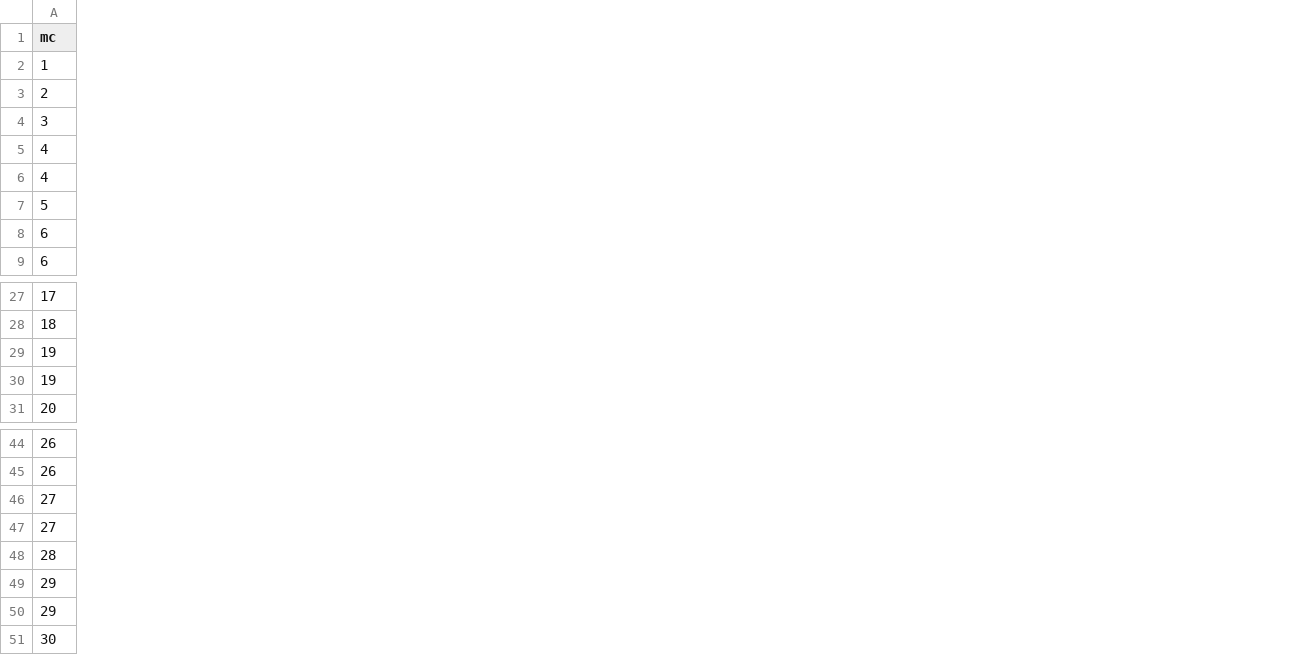
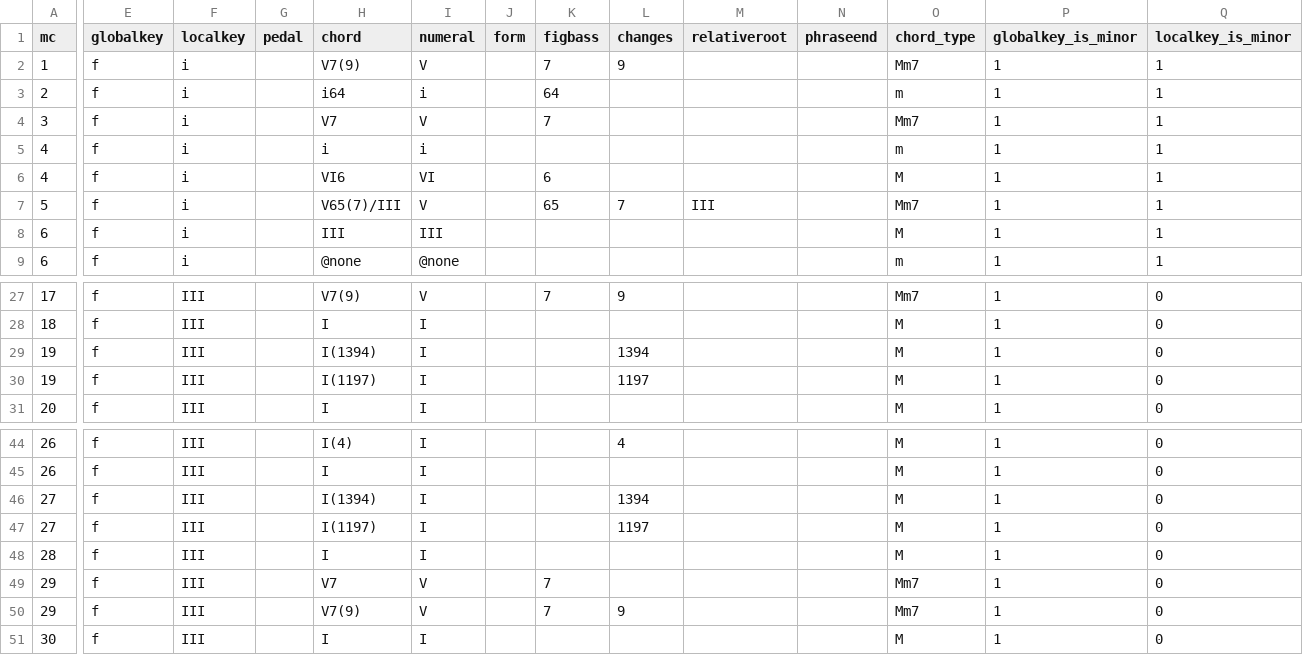
Before and after one commit to DCMLab/chopin_mazurkas, a TSV file: harmonies/BI162-2op63-2.tsv, drawn as a sheet; only a part is shown, gaps mark what is left out; the diff covers the shown part only; the diff names each change by its address in the sheet, - before the commit and + after, or states it on an @@ line.

```diff
--- a/harmonies/BI162-2op63-2.tsv
+++ b/harmonies/BI162-2op63-2.tsv
+column E (globalkey), rows 2-9: all f; rows 27-31: all f; rows 44-51: all f
+column F (localkey), rows 2-9: all i; rows 27-31: all III; rows 44-51: all III
+column G (pedal), empty
+column H (chord), rows 2-9: V7(9) | i64 | V7 | i | VI6 | V65(7)/III | III | @none; rows 27-31: V7(9) | I | I(1394) | I(1197) | I; rows 44-51: I(4) | I | I(1394) | I(1197) | I | V7 | V7(9) | I
+column I (numeral), rows 2-9: V | i | V | i | VI | V | III | @none; rows 27-31: V | I | I | I | I; rows 44-51: I | I | I | I | I | V | V | I
+column J (form), empty
+column K (figbass), rows 2-7: 7 | 64 | 7 |  | 6 | 65; row 27: 7; rows 49-50: 7 | 7
+column L (changes), rows 2-7: 9 |  |  |  |  | 7; rows 27-30: 9 |  | 1394 | 1197; rows 44-50: 4 |  | 1394 | 1197 |  |  | 9
+column M (relativeroot), row 7: III
+column N (phraseend), empty
+column O (chord_type), rows 2-9: Mm7 | m | Mm7 | m | M | Mm7 | M | m; rows 27-31: Mm7 | M | M | M | M; rows 44-51: M | M | M | M | M | Mm7 | Mm7 | M
+column P (globalkey_is_minor), rows 2-9: all 1; rows 27-31: all 1; rows 44-51: all 1
+column Q (localkey_is_minor), rows 2-9: all 1; rows 27-31: all 0; rows 44-51: all 0
```
Also changed, not shown: 4 added columns and 4 edited cells elsewhere in this file, harmonies/BI167op67-2.tsv, harmonies/BI89-1op24-1.tsv, 45 other files.
